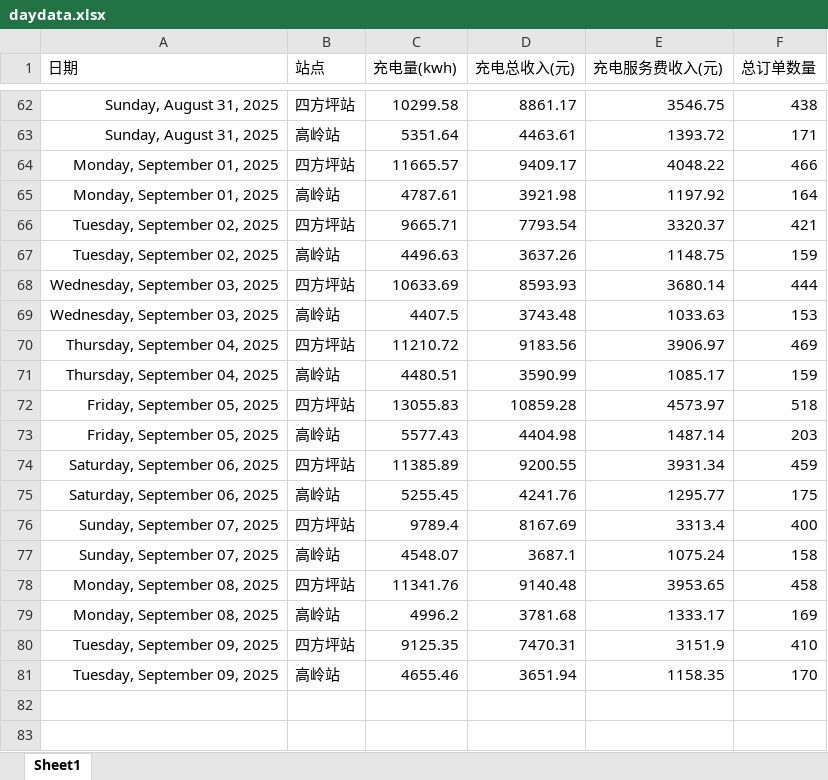
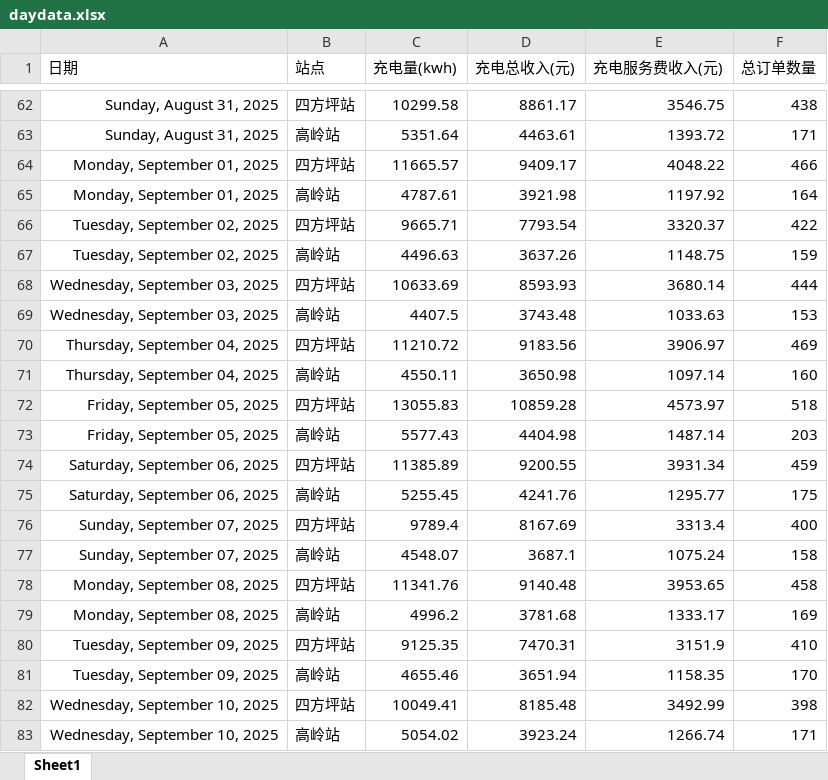
Before and after one commit to jiangnanwaw/my-page, an Excel workbook: data/daydata.xlsx, sheet Sheet1, drawn as a sheet; only a part is shown, gaps mark what is left out; values as stored, in another font and other column widths than the file's, no borders; removed rows and columns are numbered as before the commit, all else as after; the diff names each change by its address in the sheet, - before the commit and + after, or states it on an @@ line.

```diff
--- a/data/daydata.xlsx (sheet Sheet1)
+++ b/data/daydata.xlsx (sheet Sheet1)
-F66 (总订单数量): 421
+F66 (总订单数量): 422
-row 71: Thursday, September 04, 2025 | 高岭站 | 4480.51 | 3590.99 | 1085.17 | 159
+row 71: Thursday, September 04, 2025 | 高岭站 | 4550.11 | 3650.98 | 1097.14 | 160
+row 82: Wednesday, September 10, 2025 | 四方坪站 | 10049.41 | 8185.48 | 3492.99 | 398
+row 83: Wednesday, September 10, 2025 | 高岭站 | 5054.02 | 3923.24 | 1266.74 | 171
```
Also changed, not shown: data/homepage.xlsx, data/wcdsc.xlsx.
